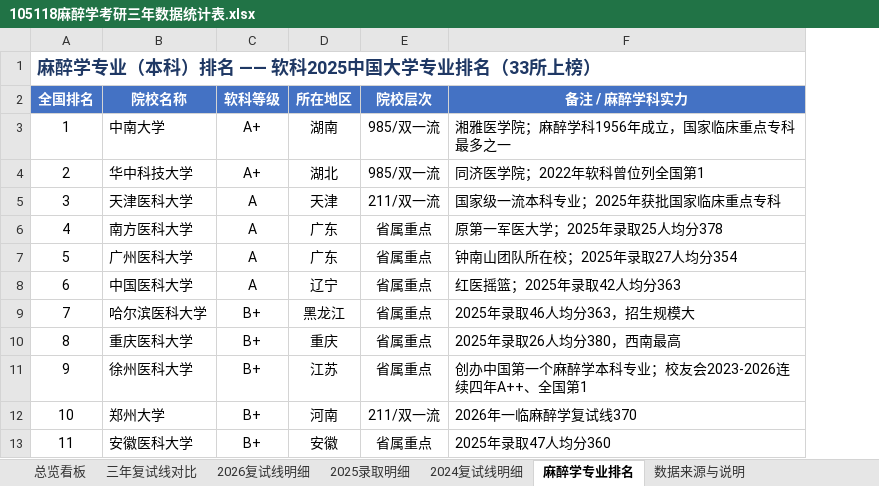
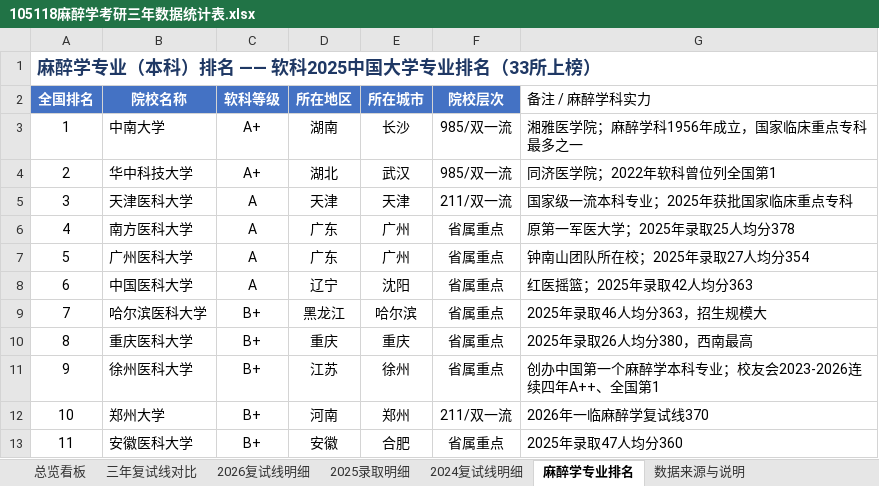
Before and after one commit to LAZYKIDZzz/kaoyan-105118-anesthesia-postgrad, an Excel workbook: 105118麻醉学考研三年数据统计表.xlsx, sheet 麻醉学专业排名, drawn as a sheet; only a part is shown; values as stored, in another font and other column widths than the file's, no borders; conditional formats not drawn; addresses are those after the commit; the diff names each change by its address in the sheet, - before the commit and + after, or states it on an @@ line.

```diff
--- a/105118麻醉学考研三年数据统计表.xlsx (sheet 麻醉学专业排名)
+++ b/105118麻醉学考研三年数据统计表.xlsx (sheet 麻醉学专业排名)
+column E (所在城市), rows 3-13: 长沙 | 武汉 | 天津 | 广州 | 广州 | 沈阳 | 哈尔滨 | 重庆 | 徐州 | 郑州 | 合肥
@@ G2 fill: #4472C4 → none, bold: on → off, text colour: #FFFFFF → black, alignment: center → left @@
```
Also changed, not shown: sheet 2024复试线明细, sheet 三年复试线对比, sheet 数据来源与说明, 105118麻醉学考研报考决策表.xlsx, 19 other files.
